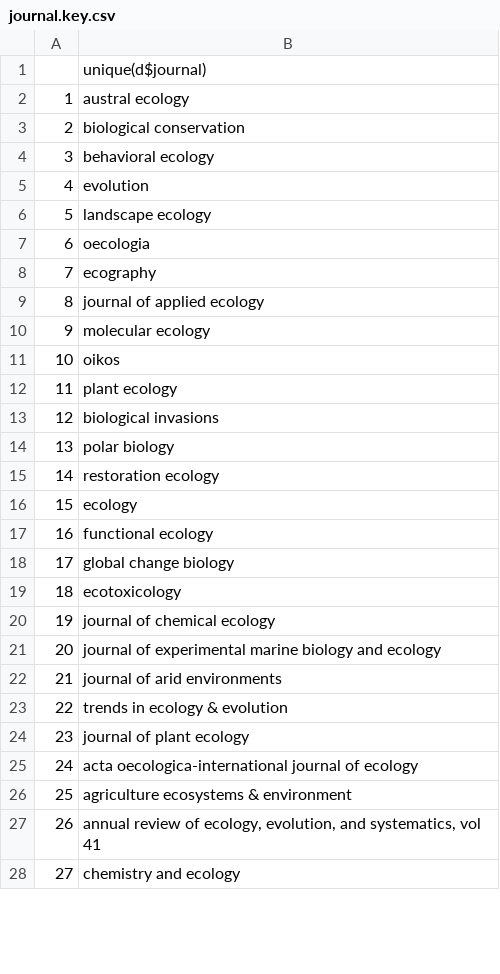
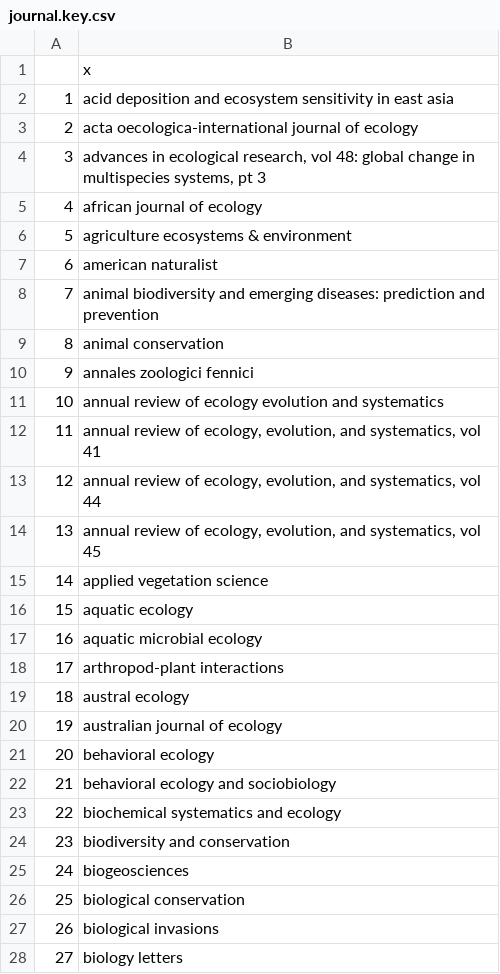
Before and after one commit to esdarling/ProcB_Synergies, a CSV file: data3_full dbase/journal.key.csv, drawn as a sheet; only a part is shown; the diff covers the shown part only.

Commit message:
SFU Day 2
Updated interaction database, analysis code for Chris

```diff
--- a/data3_full dbase/journal.key.csv
+++ b/data3_full dbase/journal.key.csv
@@ -1,28 +1,28 @@
-"","unique(d$journal)"
-"1","austral ecology"
-"2","biological conservation"
-"3","behavioral ecology"
-"4","evolution"
-"5","landscape ecology"
-"6","oecologia"
-"7","ecography"
-"8","journal of applied ecology"
-"9","molecular ecology"
-"10","oikos"
-"11","plant ecology"
-"12","biological invasions"
-"13","polar biology"
-"14","restoration ecology"
-"15","ecology"
-"16","functional ecology"
-"17","global change biology"
-"18","ecotoxicology"
-"19","journal of chemical ecology"
-"20","journal of experimental marine biology and ecology"
-"21","journal of arid environments"
-"22","trends in ecology & evolution"
-"23","journal of plant ecology"
-"24","acta oecologica-international journal of ecology"
-"25","agriculture ecosystems & environment"
-"26","annual review of ecology, evolution, and systematics, vol 41"
-"27","chemistry and ecology"
+"","x"
+"1","acid deposition and ecosystem sensitivity in east asia"
+"2","acta oecologica-international journal of ecology"
+"3","advances in ecological research, vol 48: global change in multispecies systems, pt 3"
+"4","african journal of ecology"
+"5","agriculture ecosystems & environment"
+"6","american naturalist"
+"7","animal biodiversity and emerging diseases: prediction and prevention"
+"8","animal conservation"
+"9","annales zoologici fennici"
+"10","annual review of ecology evolution and systematics"
+"11","annual review of ecology, evolution, and systematics, vol 41"
+"12","annual review of ecology, evolution, and systematics, vol 44"
+"13","annual review of ecology, evolution, and systematics, vol 45"
+"14","applied vegetation science"
+"15","aquatic ecology"
+"16","aquatic microbial ecology"
+"17","arthropod-plant interactions"
+"18","austral ecology"
+"19","australian journal of ecology"
+"20","behavioral ecology"
+"21","behavioral ecology and sociobiology"
+"22","biochemical systematics and ecology"
+"23","biodiversity and conservation"
+"24","biogeosciences"
+"25","biological conservation"
+"26","biological invasions"
+"27","biology letters"
```
Also changed, not shown: 93 edited cells elsewhere in this file, 3 other files.
